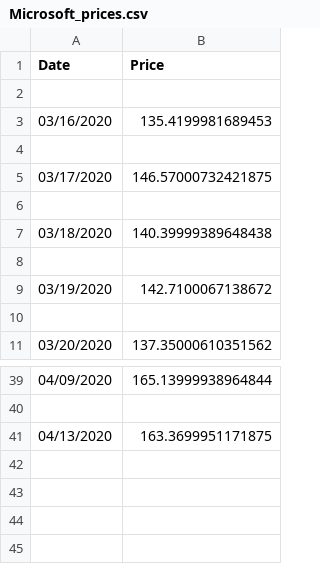
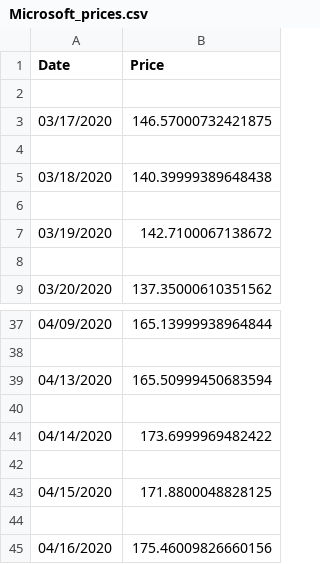
Before and after one commit to T3chy/TweetStonk, a CSV file: My Stuff/Data/Microsoft_prices.csv, drawn as a sheet; only a part is shown, gaps mark what is left out.

Commit message:
finally got the data homoginized by date just have to sort out the indexing stuff

```diff
--- a/My Stuff/Data/Microsoft_prices.csv
+++ b/My Stuff/Data/Microsoft_prices.csv
@@ -2,4 +2,2 @@ Date,Price
 
-03/16/2020,135.4199981689453
-
 03/17/2020,146.57000732421875
@@ -40,2 +38,8 @@ Date,Price
 
-04/13/2020,163.3699951171875
+04/13/2020,165.50999450683594
+
+04/14/2020,173.6999969482422
+
+04/15/2020,171.8800048828125
+
+04/16/2020,175.46009826660156
```
Also changed, not shown: My Stuff/Data/Microsoft_polarity.csv, My Stuff/Data/Microsoft_tweets.csv, 1 other file.
